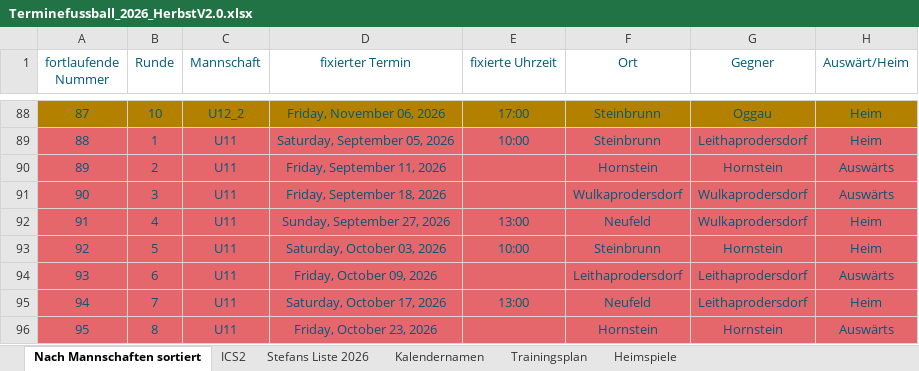
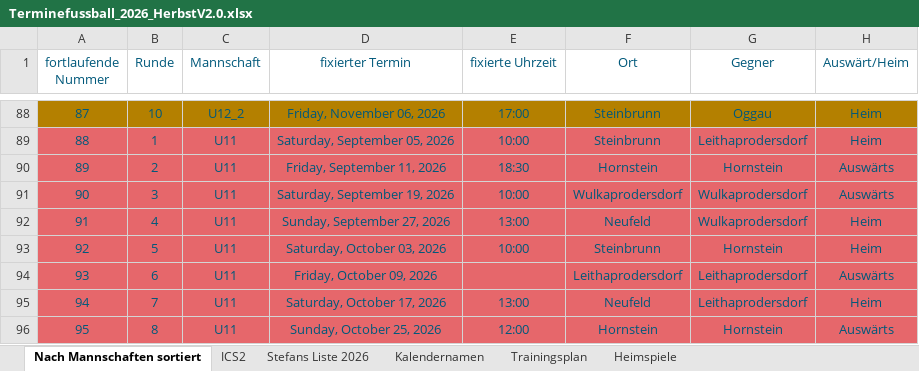
Before and after one commit to dtb-asv/asv-neufeld, an Excel workbook: Excel2/Terminefussball_2026_HerbstV2.0.xlsx, sheet Nach Mannschaften sortiert, drawn as a sheet; only a part is shown, gaps mark what is left out; values as stored, in another font and other column widths than the file's, no borders; the diff covers the shown part only; the diff names each change by its address in the sheet, - before the commit and + after, or states it on an @@ line.

```diff
--- a/Excel2/Terminefussball_2026_HerbstV2.0.xlsx (sheet Nach Mannschaften sortiert)
+++ b/Excel2/Terminefussball_2026_HerbstV2.0.xlsx (sheet Nach Mannschaften sortiert)
-E90 (fixierte Uhrzeit): (empty)
+E90 (fixierte Uhrzeit): 18:30
-D91 (fixierter Termin): Friday, September 18, 2026
+D91 (fixierter Termin): Saturday, September 19, 2026
-E91 (fixierte Uhrzeit): (empty)
+E91 (fixierte Uhrzeit): 10:00
-D96 (fixierter Termin): Friday, October 23, 2026
+D96 (fixierter Termin): Sunday, October 25, 2026
-E96 (fixierte Uhrzeit): (empty)
+E96 (fixierte Uhrzeit): 12:00
```
Also changed, not shown: 27 edited cells elsewhere in this sheet, sheet ICS2, sheet Stefans Liste 2026, sheet Heimspiele, hidden cells, 15 other files.
